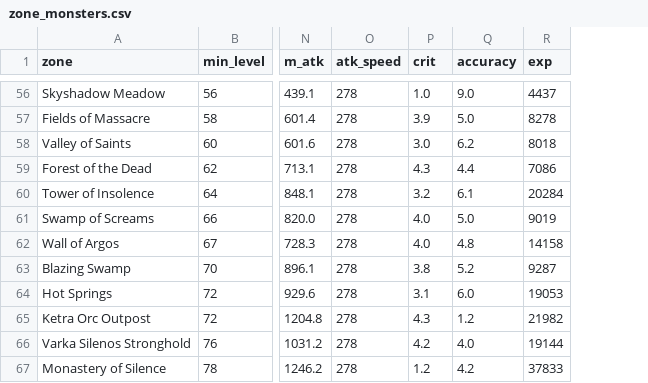
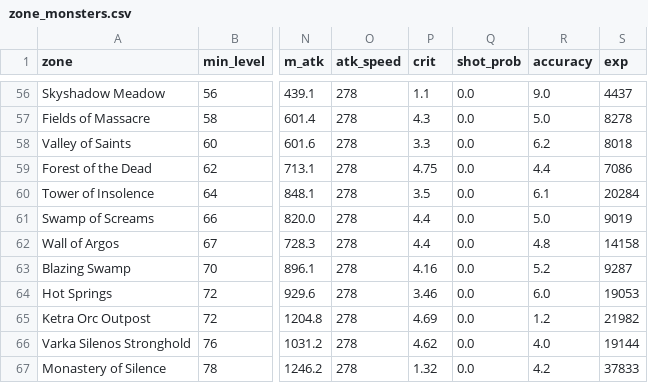
Before and after one commit to pixelplayerone/L2-Living-Worlds, a CSV file: L2J_Mobius_CT_0_Interlude github/tools/combat_sim/zone_monsters.csv, drawn as a sheet; only a part is shown, gaps mark what is left out; the diff covers the shown part only; the diff names each change by its address in the sheet, - before the commit and + after, or states it on an @@ line.

```diff
--- a/L2J_Mobius_CT_0_Interlude github/tools/combat_sim/zone_monsters.csv
+++ b/L2J_Mobius_CT_0_Interlude github/tools/combat_sim/zone_monsters.csv
+column Q (shot_prob), rows 56-67: all 0.0
-P56 (crit): 1.0
+P56 (crit): 1.1
-P57 (crit): 3.9
+P57 (crit): 4.3
-P58 (crit): 3.0
+P58 (crit): 3.3
-P59 (crit): 4.3
+P59 (crit): 4.75
-P60 (crit): 3.2
+P60 (crit): 3.5
-P61:P62 (crit): 4.0
+P61:P62 (crit): 4.4
-P63 (crit): 3.8
+P63 (crit): 4.16
-P64 (crit): 3.1
+P64 (crit): 3.46
-P65 (crit): 4.3
+P65 (crit): 4.69
-P66 (crit): 4.2
+P66 (crit): 4.62
-P67 (crit): 1.2
+P67 (crit): 1.32
```
Also changed, not shown: 54 edited cells elsewhere in this file, L2J_Mobius_CT_0_Interlude github/dist/game/modules/living-population/data/zone_combat.tsv, L2J_Mobius_CT_0_Interlude github/tools/combat_sim/rest_rows.tsv, 9 other files.
